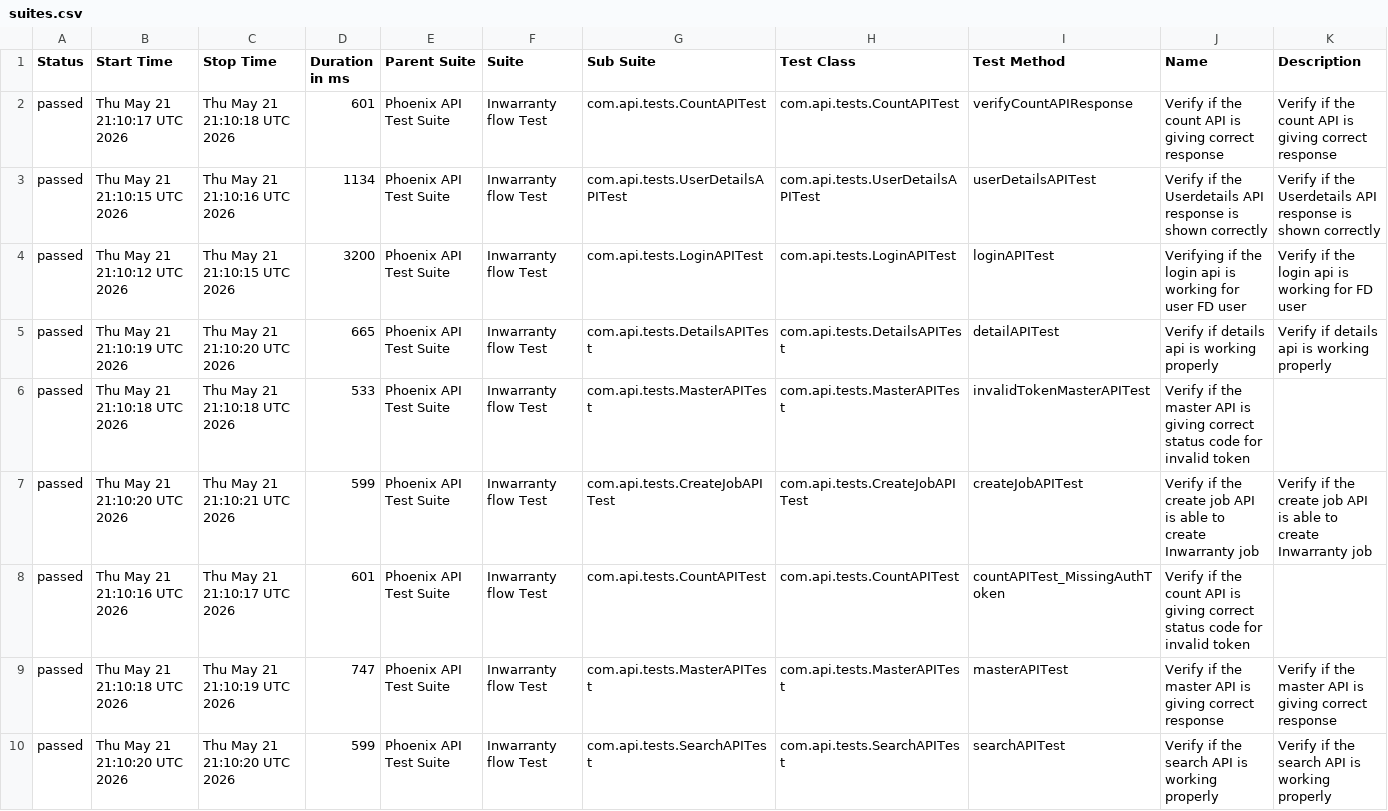
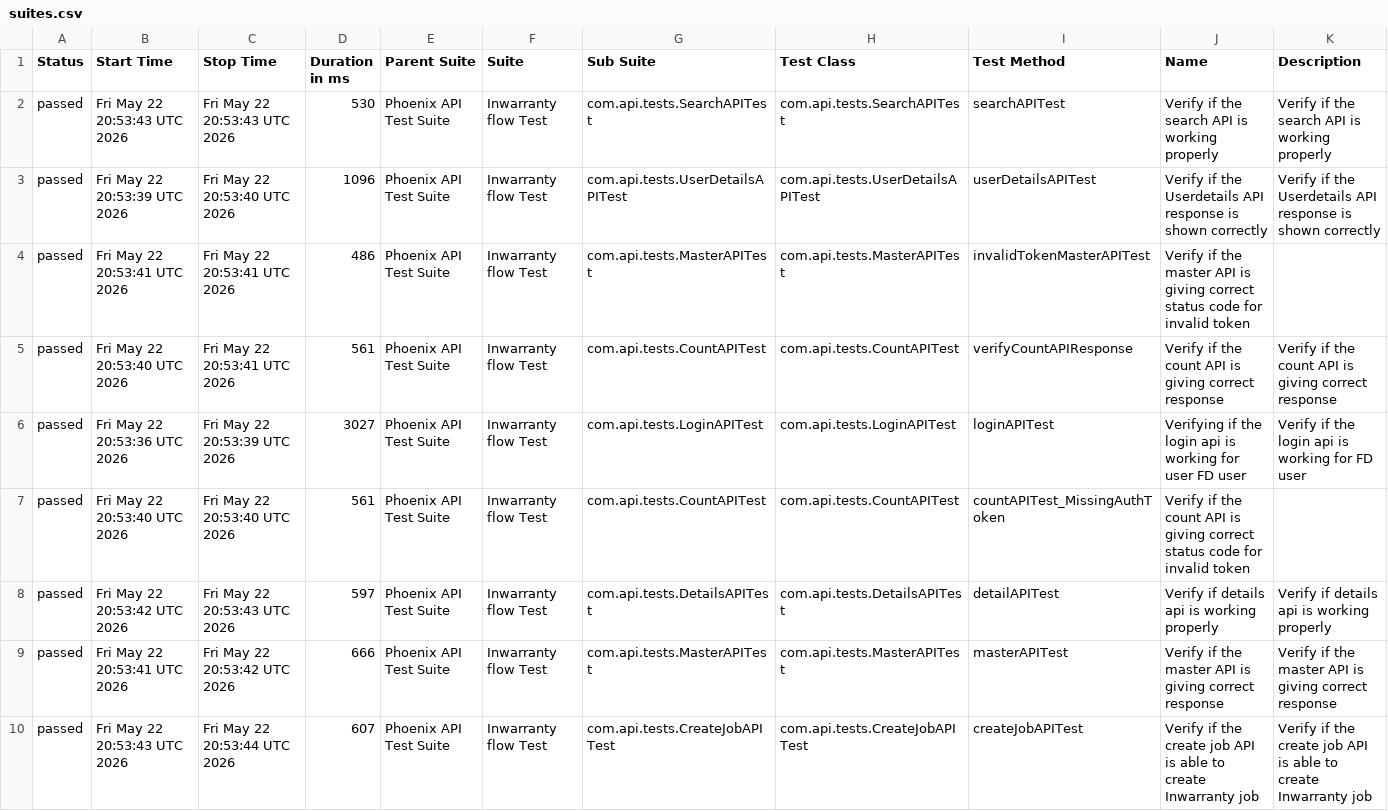
Before and after one commit to srinivaskinik/AutomationFramework-Phoenix-RestAssured, a CSV file: data/suites.csv, drawn as a sheet.

```diff
--- a/data/suites.csv
+++ b/data/suites.csv
@@ -1,10 +1,10 @@
 "Status","Start Time","Stop Time","Duration in ms","Parent Suite","Suite","Sub Suite","Test Class","Test Method","Name","Description"
-"passed","Thu May 21 21:10:17 UTC 2026","Thu May 21 21:10:18 UTC 2026","601","Phoenix API Test Suite","Inwarranty flow Test","com.api.tests.CountAPITest","com.api.tests.CountAPITest","verifyCountAPIResponse","Verify if the count API is giving correct response","Verify if the count API is giving correct response"
-"passed","Thu May 21 21:10:15 UTC 2026","Thu May 21 21:10:16 UTC 2026","1134","Phoenix API Test Suite","Inwarranty flow Test","com.api.tests.UserDetailsAPITest","com.api.tests.UserDetailsAPITest","userDetailsAPITest","Verify if the Userdetails API response is shown correctly","Verify if the Userdetails API response is shown correctly"
-"passed","Thu May 21 21:10:12 UTC 2026","Thu May 21 21:10:15 UTC 2026","3200","Phoenix API Test Suite","Inwarranty flow Test","com.api.tests.LoginAPITest","com.api.tests.LoginAPITest","loginAPITest","Verifying if the login api is working for user FD user","Verify if the login api is working for FD user"
-"passed","Thu May 21 21:10:19 UTC 2026","Thu May 21 21:10:20 UTC 2026","665","Phoenix API Test Suite","Inwarranty flow Test","com.api.tests.DetailsAPITest","com.api.tests.DetailsAPITest","detailAPITest","Verify if details api is working properly","Verify if details api is working properly"
-"passed","Thu May 21 21:10:18 UTC 2026","Thu May 21 21:10:18 UTC 2026","533","Phoenix API Test Suite","Inwarranty flow Test","com.api.tests.MasterAPITest","com.api.tests.MasterAPITest","invalidTokenMasterAPITest","Verify if the master API is giving correct status code for invalid token",""
-"passed","Thu May 21 21:10:20 UTC 2026","Thu May 21 21:10:21 UTC 2026","599","Phoenix API Test Suite","Inwarranty flow Test","com.api.tests.CreateJobAPITest","com.api.tests.CreateJobAPITest","createJobAPITest","Verify if the create job API is able to create Inwarranty job","Verify if the create job API is able to create Inwarranty job"
-"passed","Thu May 21 21:10:16 UTC 2026","Thu May 21 21:10:17 UTC 2026","601","Phoenix API Test Suite","Inwarranty flow Test","com.api.tests.CountAPITest","com.api.tests.CountAPITest","countAPITest_MissingAuthToken","Verify if the count API is giving correct status code for invalid token",""
-"passed","Thu May 21 21:10:18 UTC 2026","Thu May 21 21:10:19 UTC 2026","747","Phoenix API Test Suite","Inwarranty flow Test","com.api.tests.MasterAPITest","com.api.tests.MasterAPITest","masterAPITest","Verify if the master API is giving correct response","Verify if the master API is giving correct response"
-"passed","Thu May 21 21:10:20 UTC 2026","Thu May 21 21:10:20 UTC 2026","599","Phoenix API Test Suite","Inwarranty flow Test","com.api.tests.SearchAPITest","com.api.tests.SearchAPITest","searchAPITest","Verify if the search API is working properly","Verify if the search API is working properly"
+"passed","Fri May 22 20:53:43 UTC 2026","Fri May 22 20:53:43 UTC 2026","530","Phoenix API Test Suite","Inwarranty flow Test","com.api.tests.SearchAPITest","com.api.tests.SearchAPITest","searchAPITest","Verify if the search API is working properly","Verify if the search API is working properly"
+"passed","Fri May 22 20:53:39 UTC 2026","Fri May 22 20:53:40 UTC 2026","1096","Phoenix API Test Suite","Inwarranty flow Test","com.api.tests.UserDetailsAPITest","com.api.tests.UserDetailsAPITest","userDetailsAPITest","Verify if the Userdetails API response is shown correctly","Verify if the Userdetails API response is shown correctly"
+"passed","Fri May 22 20:53:41 UTC 2026","Fri May 22 20:53:41 UTC 2026","486","Phoenix API Test Suite","Inwarranty flow Test","com.api.tests.MasterAPITest","com.api.tests.MasterAPITest","invalidTokenMasterAPITest","Verify if the master API is giving correct status code for invalid token",""
+"passed","Fri May 22 20:53:40 UTC 2026","Fri May 22 20:53:41 UTC 2026","561","Phoenix API Test Suite","Inwarranty flow Test","com.api.tests.CountAPITest","com.api.tests.CountAPITest","verifyCountAPIResponse","Verify if the count API is giving correct response","Verify if the count API is giving correct response"
+"passed","Fri May 22 20:53:36 UTC 2026","Fri May 22 20:53:39 UTC 2026","3027","Phoenix API Test Suite","Inwarranty flow Test","com.api.tests.LoginAPITest","com.api.tests.LoginAPITest","loginAPITest","Verifying if the login api is working for user FD user","Verify if the login api is working for FD user"
+"passed","Fri May 22 20:53:40 UTC 2026","Fri May 22 20:53:40 UTC 2026","561","Phoenix API Test Suite","Inwarranty flow Test","com.api.tests.CountAPITest","com.api.tests.CountAPITest","countAPITest_MissingAuthToken","Verify if the count API is giving correct status code for invalid token",""
+"passed","Fri May 22 20:53:42 UTC 2026","Fri May 22 20:53:43 UTC 2026","597","Phoenix API Test Suite","Inwarranty flow Test","com.api.tests.DetailsAPITest","com.api.tests.DetailsAPITest","detailAPITest","Verify if details api is working properly","Verify if details api is working properly"
+"passed","Fri May 22 20:53:41 UTC 2026","Fri May 22 20:53:42 UTC 2026","666","Phoenix API Test Suite","Inwarranty flow Test","com.api.tests.MasterAPITest","com.api.tests.MasterAPITest","masterAPITest","Verify if the master API is giving correct response","Verify if the master API is giving correct response"
+"passed","Fri May 22 20:53:43 UTC 2026","Fri May 22 20:53:44 UTC 2026","607","Phoenix API Test Suite","Inwarranty flow Test","com.api.tests.CreateJobAPITest","com.api.tests.CreateJobAPITest","createJobAPITest","Verify if the create job API is able to create Inwarranty job","Verify if the create job API is able to create Inwarranty job"
```
Also changed, not shown: data/behaviors.csv, 55 other files.
